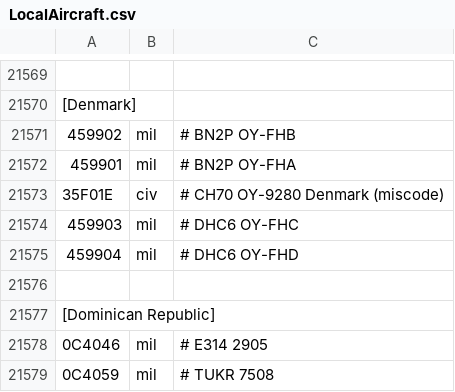
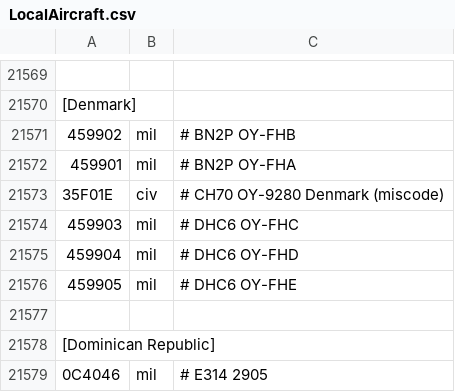
Before and after one commit to rikgale/LocalAircraft, a CSV file: LocalAircraft.csv, drawn as a sheet; only a part is shown, gaps mark what is left out; the shorter side is filled out with more unchanged rows; the diff names each change by its address in the sheet, - before the commit and + after, or states it on an @@ line.

Commit message:
Update LocalAircraft.csv

```diff
--- a/LocalAircraft.csv
+++ b/LocalAircraft.csv
+row 21576: 459905 | mil | # DHC6 OY-FHE
```
